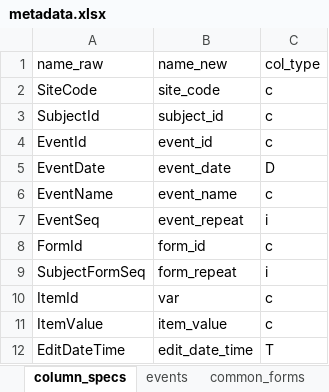
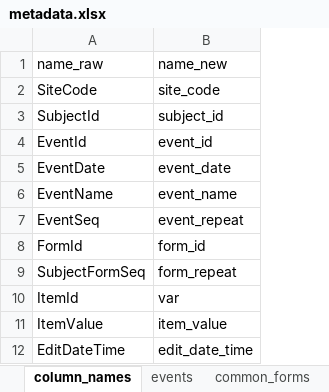
Before and after one commit to openpharma/clinsight, an Excel workbook: data-raw/metadata.xlsx, sheet column_names, drawn as a sheet; values as stored, in another font and other column widths than the file's, no borders; table styles not drawn; the diff names each change by its address in the sheet, - before the commit and + after, or states it on an @@ line.

Commit message:
Renaming the metadata tab `column_specs` to the more fitting name `column_names` (since column specs are now internal)

```diff
--- a/data-raw/metadata.xlsx (sheet column_names)
+++ b/data-raw/metadata.xlsx (sheet column_names)
-sheet tab: column_specs
+sheet tab: column_names
-column C (col_type), rows 2-12: c | c | c | D | c | i | c | i | c | c | T
```
Also changed, not shown: 10 other files.
